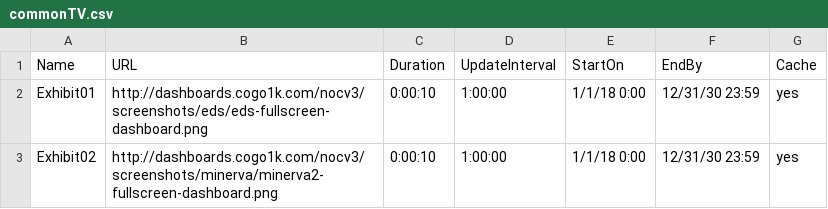
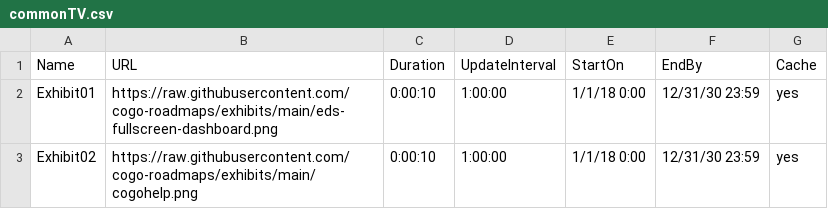
Before and after one commit to cogo-roadmaps/exhibits, a CSV file: commonTV.csv, drawn as a sheet.

Commit message:
Update commonTV.csv

```diff
--- a/commonTV.csv
+++ b/commonTV.csv
@@ -1,3 +1,3 @@
 Name,URL,Duration,UpdateInterval,StartOn,EndBy,Cache
-Exhibit01,http://dashboards.cogo1k.com/nocv3/screenshots/eds/eds-fullscreen-dashboard.png,0:00:10,1:00:00,1/1/18 0:00,12/31/30 23:59,yes
-Exhibit02,http://dashboards.cogo1k.com/nocv3/screenshots/minerva/minerva2-fullscreen-dashboard.png,0:00:10,1:00:00,1/1/18 0:00,12/31/30 23:59,yes
+Exhibit01,https://raw.githubusercontent.com/cogo-roadmaps/exhibits/main/eds-fullscreen-dashboard.png,0:00:10,1:00:00,1/1/18 0:00,12/31/30 23:59,yes
+Exhibit02,https://raw.githubusercontent.com/cogo-roadmaps/exhibits/main/cogohelp.png,0:00:10,1:00:00,1/1/18 0:00,12/31/30 23:59,yes
```
